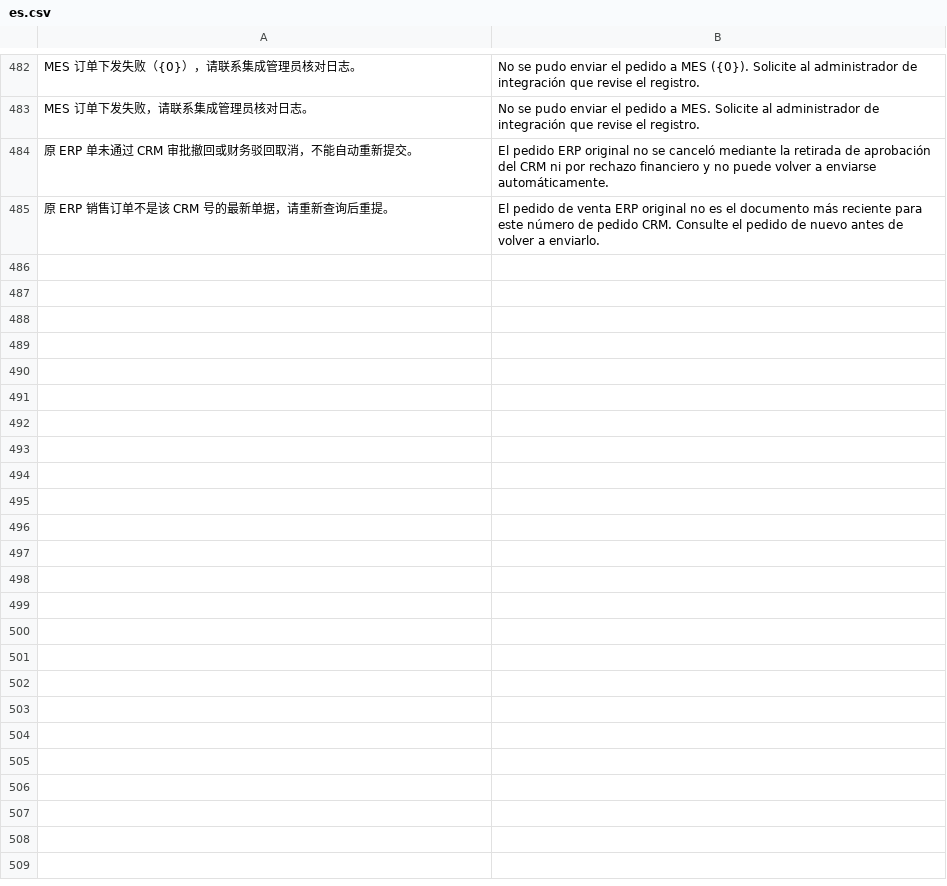
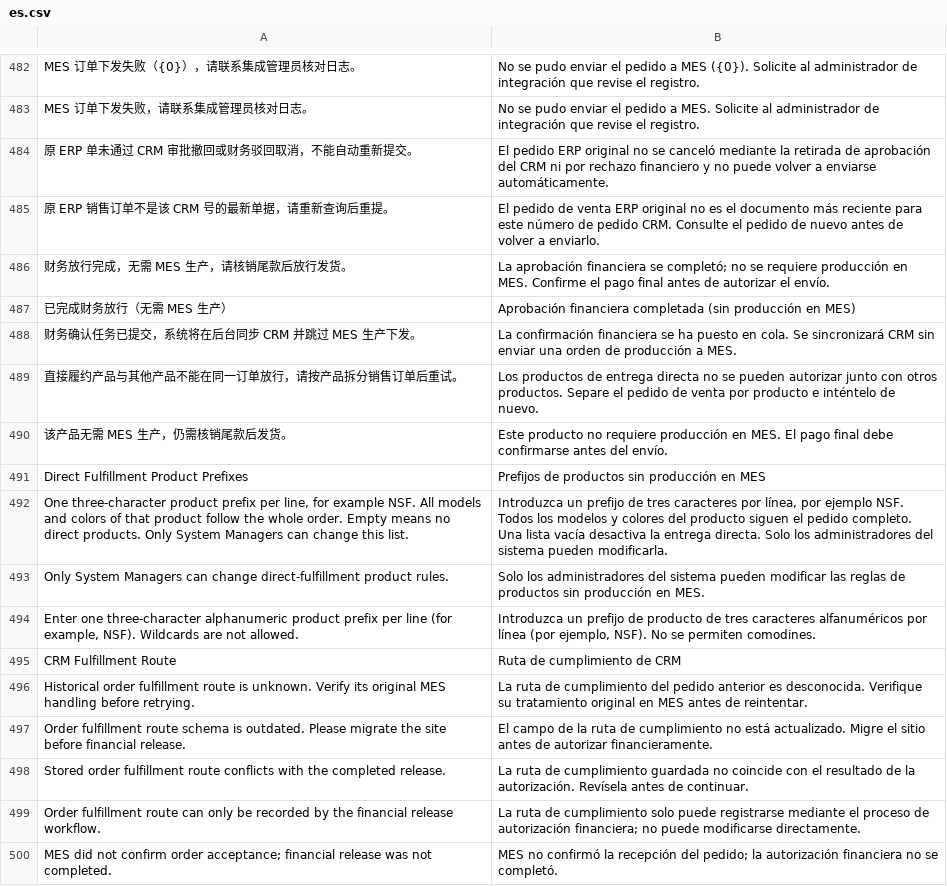
Before and after one commit to yueweiit/deeplinkerp-crm_integration, a CSV file: crm_integration/translations/es.csv, drawn as a sheet; only a part is shown, gaps mark what is left out.

```diff
--- a/crm_integration/translations/es.csv
+++ b/crm_integration/translations/es.csv
@@ -485 +485,16 @@ MES 订单下发失败，请联系集成管理员核对日志。,"No se pudo env
 原 ERP 销售订单不是该 CRM 号的最新单据，请重新查询后重提。,El pedido de venta ERP original no es el documento más reciente para este número de pedido CRM. Consulte el pedido de nuevo antes de volver a enviarlo.
+财务放行完成，无需 MES 生产，请核销尾款后放行发货。,La aprobación financiera se completó; no se requiere producción en MES. Confirme el pago final antes de autorizar el envío.
+已完成财务放行（无需 MES 生产）,Aprobación financiera completada (sin producción en MES)
+财务确认任务已提交，系统将在后台同步 CRM 并跳过 MES 生产下发。,La confirmación financiera se ha puesto en cola. Se sincronizará CRM sin enviar una orden de producción a MES.
+直接履约产品与其他产品不能在同一订单放行，请按产品拆分销售订单后重试。,Los productos de entrega directa no se pueden autorizar junto con otros productos. Separe el pedido de venta por producto e inténtelo de nuevo.
+该产品无需 MES 生产，仍需核销尾款后发货。,Este producto no requiere producción en MES. El pago final debe confirmarse antes del envío.
+Direct Fulfillment Product Prefixes,Prefijos de productos sin producción en MES
+"One three-character product prefix per line, for example NSF. All models and colors of that product follow the whole order. Empty means no direct products. Only System Managers can change this list.","Introduzca un prefijo de tres caracteres por línea, por ejemplo NSF. Todos los modelos y colores del producto siguen el pedido completo. Una lista vacía desactiva la entrega directa. Solo los administradores del sistema pueden modificarla."
+Only System Managers can change direct-fulfillment product rules.,Solo los administradores del sistema pueden modificar las reglas de productos sin producción en MES.
+"Enter one three-character alphanumeric product prefix per line (for example, NSF). Wildcards are not allowed.","Introduzca un prefijo de producto de tres caracteres alfanuméricos por línea (por ejemplo, NSF). No se permiten comodines."
+CRM Fulfillment Route,Ruta de cumplimiento de CRM
+Historical order fulfillment route is unknown. Verify its original MES handling before retrying.,La ruta de cumplimiento del pedido anterior es desconocida. Verifique su tratamiento original en MES antes de reintentar.
+Order fulfillment route schema is outdated. Please migrate the site before financial release.,El campo de la ruta de cumplimiento no está actualizado. Migre el sitio antes de autorizar financieramente.
+Stored order fulfillment route conflicts with the completed release.,La ruta de cumplimiento guardada no coincide con el resultado de la autorización. Revísela antes de continuar.
+Order fulfillment route can only be recorded by the financial release workflow.,La ruta de cumplimiento solo puede registrarse mediante el proceso de autorización financiera; no puede modificarse directamente.
+MES did not confirm order acceptance; financial release was not completed.,MES no confirmó la recepción del pedido; la autorización financiera no se completó.
```
Also changed, not shown: crm_integration/translations/en.csv, crm_integration/translations/zh.csv, 12 other files.
